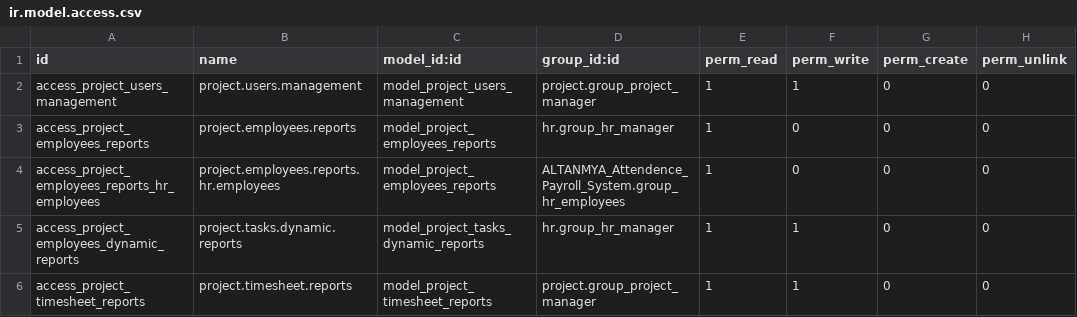
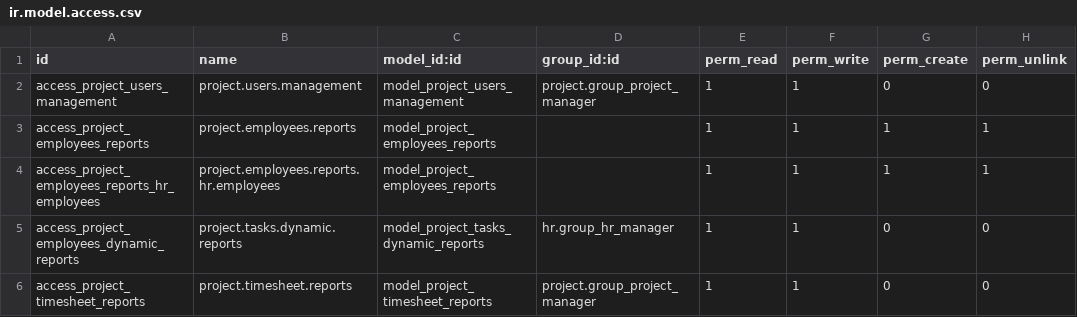
Before and after one commit to rlink-io/rlink, a CSV file: RLink_Project_Edits/security/ir.model.access.csv, drawn as a sheet.

Commit message:
Update ir.model.access.csv

```diff
--- a/RLink_Project_Edits/security/ir.model.access.csv
+++ b/RLink_Project_Edits/security/ir.model.access.csv
@@ -2,4 +2,4 @@ id,name,model_id:id,group_id:id,perm_read,perm_write,perm_create,perm_unlink
 access_project_users_management,project.users.management,model_project_users_management,project.group_project_manager,1,1,0,0
-access_project_employees_reports,project.employees.reports,model_project_employees_reports,hr.group_hr_manager,1,0,0,0
-access_project_employees_reports_hr_employees,project.employees.reports.hr.employees,model_project_employees_reports,ALTANMYA_Attendence_Payroll_System.group_hr_employees,1,0,0,0
+access_project_employees_reports,project.employees.reports,model_project_employees_reports,,1,1,1,1
+access_project_employees_reports_hr_employees,project.employees.reports.hr.employees,model_project_employees_reports,,1,1,1,1
 access_project_employees_dynamic_reports,project.tasks.dynamic.reports,model_project_tasks_dynamic_reports,hr.group_hr_manager,1,1,0,0
```
